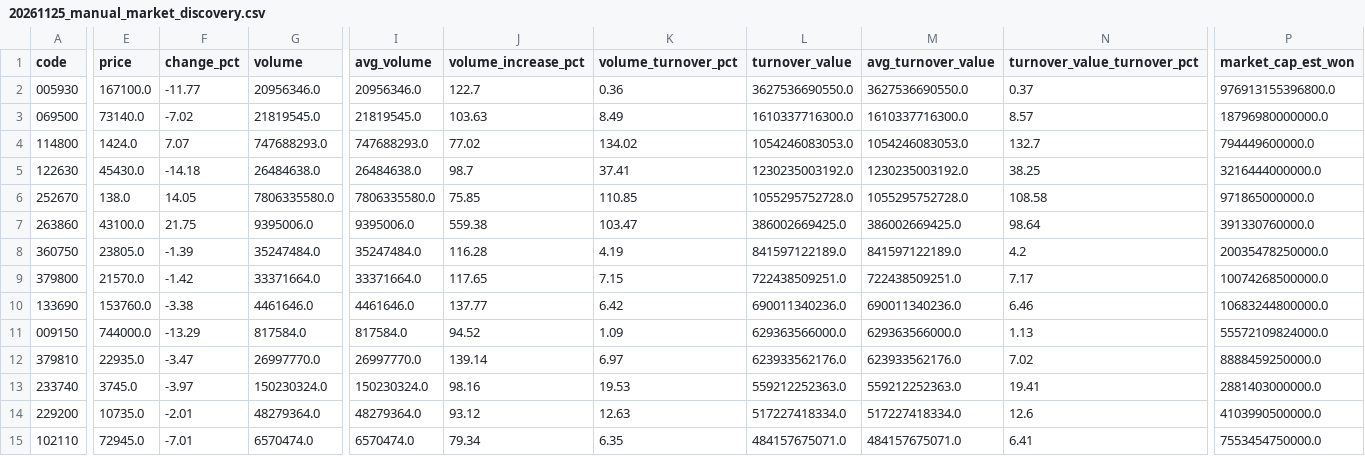
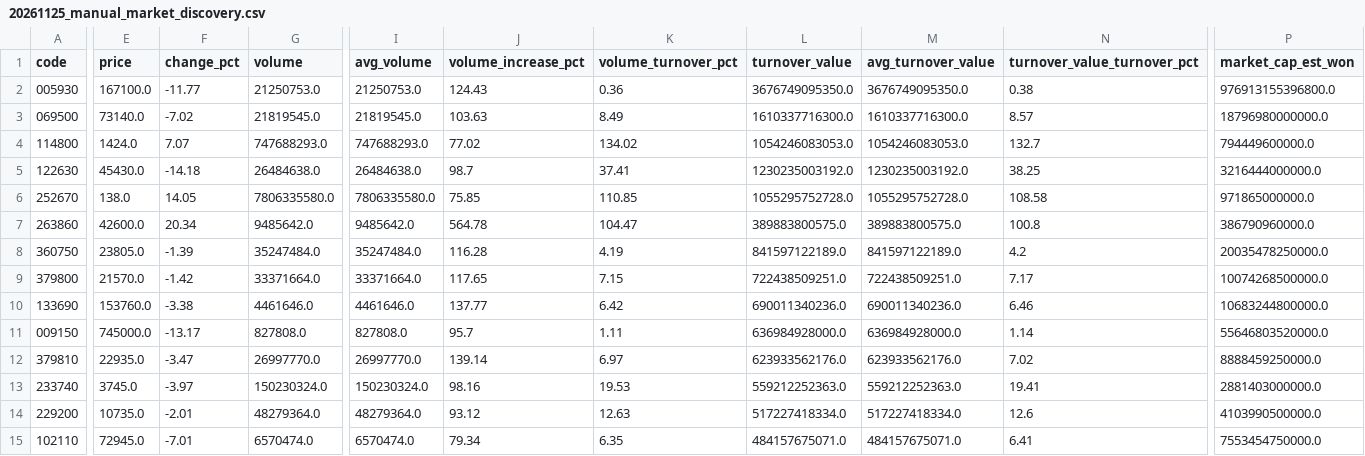
Before and after one commit to jaehyogi-bot/trytolearn1, a CSV file: data/20261125_manual_market_discovery.csv, drawn as a sheet; only a part is shown, gaps mark what is left out; the diff covers the shown part only; the diff names each change by its address in the sheet, - before the commit and + after, or states it on an @@ line.

```diff
--- a/data/20261125_manual_market_discovery.csv
+++ b/data/20261125_manual_market_discovery.csv
-G2 (volume): 20956346.0
+G2 (volume): 21250753.0
-I2 (avg_volume): 20956346.0
+I2 (avg_volume): 21250753.0
-J2 (volume_increase_pct): 122.7
+J2 (volume_increase_pct): 124.43
-L2 (turnover_value): 3627536690550.0
+L2 (turnover_value): 3676749095350.0
-M2 (avg_turnover_value): 3627536690550.0
+M2 (avg_turnover_value): 3676749095350.0
-N2 (turnover_value_turnover_pct): 0.37
+N2 (turnover_value_turnover_pct): 0.38
-E7 (price): 43100.0
+E7 (price): 42600.0
-F7 (change_pct): 21.75
+F7 (change_pct): 20.34
-G7 (volume): 9395006.0
+G7 (volume): 9485642.0
-I7 (avg_volume): 9395006.0
+I7 (avg_volume): 9485642.0
-J7 (volume_increase_pct): 559.38
+J7 (volume_increase_pct): 564.78
-K7 (volume_turnover_pct): 103.47
+K7 (volume_turnover_pct): 104.47
-L7 (turnover_value): 386002669425.0
+L7 (turnover_value): 389883800575.0
-M7 (avg_turnover_value): 386002669425.0
+M7 (avg_turnover_value): 389883800575.0
-N7 (turnover_value_turnover_pct): 98.64
+N7 (turnover_value_turnover_pct): 100.8
-P7 (market_cap_est_won): 391330760000.0
+P7 (market_cap_est_won): 386790960000.0
-E11 (price): 744000.0
+E11 (price): 745000.0
-F11 (change_pct): -13.29
+F11 (change_pct): -13.17
-G11 (volume): 817584.0
+G11 (volume): 827808.0
-I11 (avg_volume): 817584.0
+I11 (avg_volume): 827808.0
-J11 (volume_increase_pct): 94.52
+J11 (volume_increase_pct): 95.7
-K11 (volume_turnover_pct): 1.09
+K11 (volume_turnover_pct): 1.11
-L11 (turnover_value): 629363566000.0
+L11 (turnover_value): 636984928000.0
-M11 (avg_turnover_value): 629363566000.0
+M11 (avg_turnover_value): 636984928000.0
-N11 (turnover_value_turnover_pct): 1.13
+N11 (turnover_value_turnover_pct): 1.14
-P11 (market_cap_est_won): 55572109824000.0
+P11 (market_cap_est_won): 55646803520000.0
```
Also changed, not shown: 1 added row, 1 removed row and 76 edited cells elsewhere in this file, data/20261125_manual.csv, data/20261125_manual_review_queue.csv, 8 other files.
